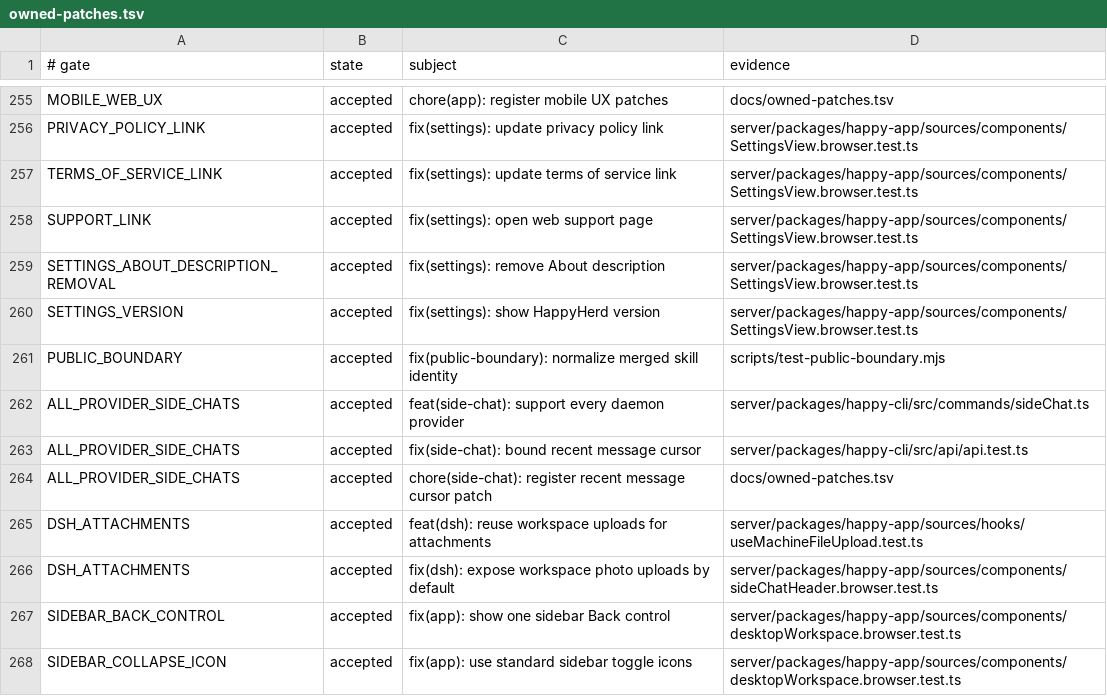
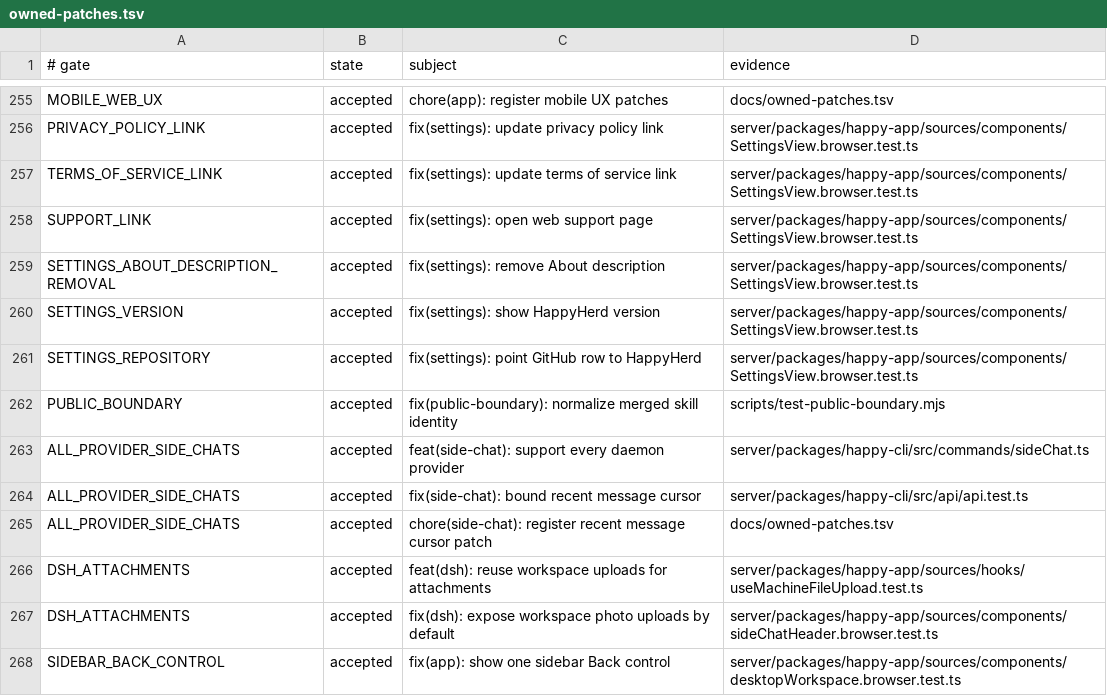
Before and after one commit to NickGuAI/HappyHerd, a TSV file: docs/owned-patches.tsv, drawn as a sheet; only a part is shown, gaps mark what is left out; the shorter side is filled out with more unchanged rows.

Commit message:
fix(settings): point GitHub row to HappyHerd

```diff
--- a/docs/owned-patches.tsv
+++ b/docs/owned-patches.tsv
@@ -260,2 +260,3 @@ SETTINGS_ABOUT_DESCRIPTION_REMOVAL	accepted	fix(settings): remove About descript
 SETTINGS_VERSION	accepted	fix(settings): show HappyHerd version	server/packages/happy-app/sources/components/SettingsView.browser.test.ts
+SETTINGS_REPOSITORY	accepted	fix(settings): point GitHub row to HappyHerd	server/packages/happy-app/sources/components/SettingsView.browser.test.ts
 PUBLIC_BOUNDARY	accepted	fix(public-boundary): normalize merged skill identity	scripts/test-public-boundary.mjs
```
Also changed, not shown: 12 other files.
